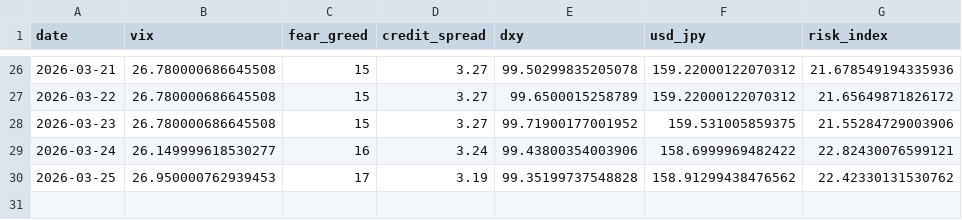
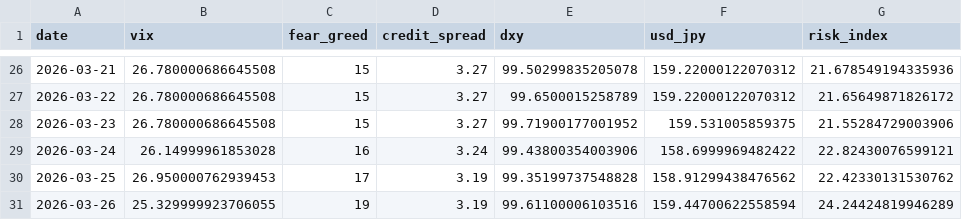
Before and after one commit to actionk-dev/risk-dashboard, a CSV file: risk_history.csv, drawn as a sheet; only a part is shown, gaps mark what is left out.

```diff
--- a/risk_history.csv
+++ b/risk_history.csv
@@ -28,3 +28,4 @@ date,vix,fear_greed,credit_spread,dxy,usd_jpy,risk_index
 2026-03-23,26.780000686645508,15,3.27,99.71900177001952,159.531005859375,21.55284729003906
-2026-03-24,26.149999618530277,16,3.24,99.43800354003906,158.6999969482422,22.82430076599121
+2026-03-24,26.14999961853028,16,3.24,99.43800354003906,158.6999969482422,22.82430076599121
 2026-03-25,26.950000762939453,17,3.19,99.35199737548828,158.91299438476562,22.42330131530762
+2026-03-26,25.329999923706055,19,3.19,99.61100006103516,159.44700622558594,24.24424819946289
```
